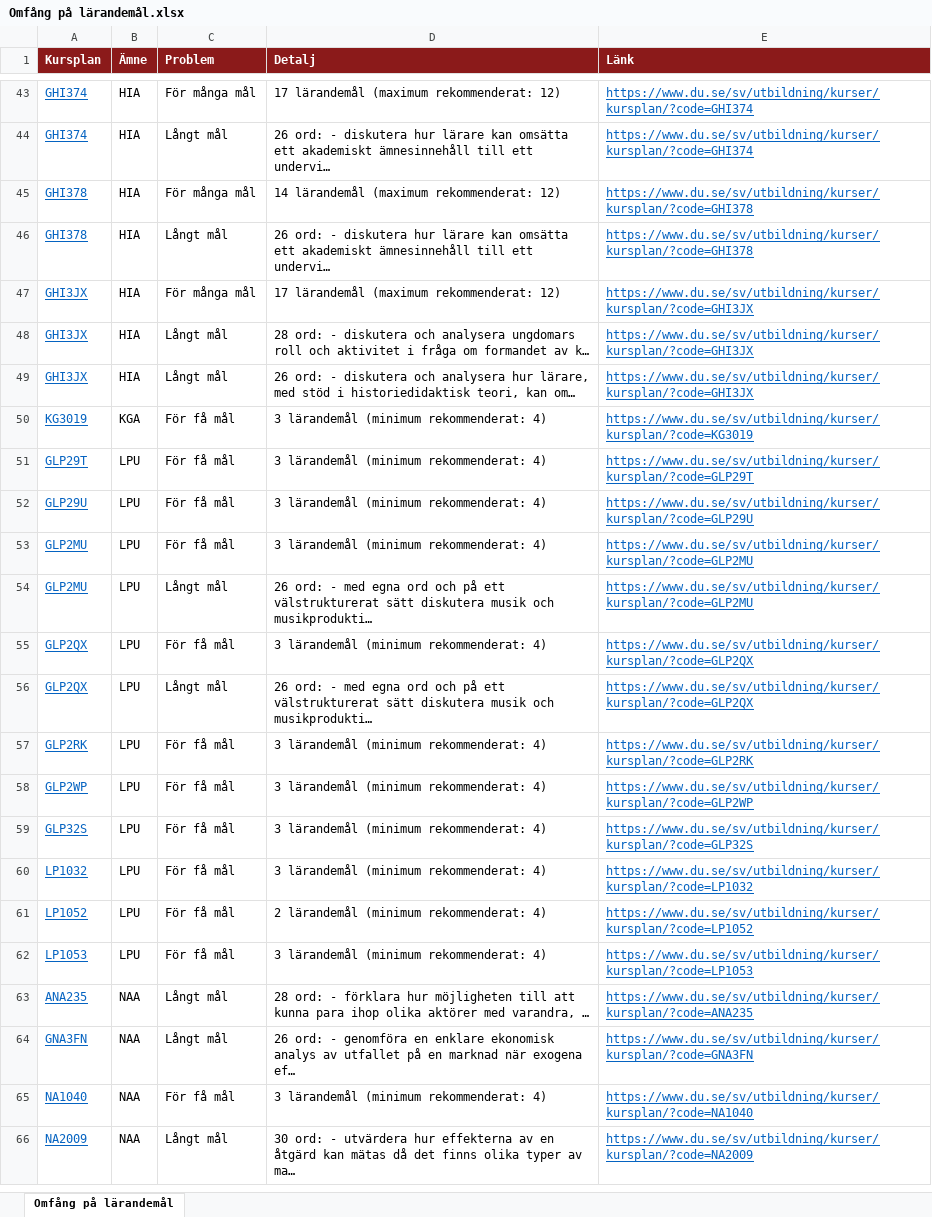
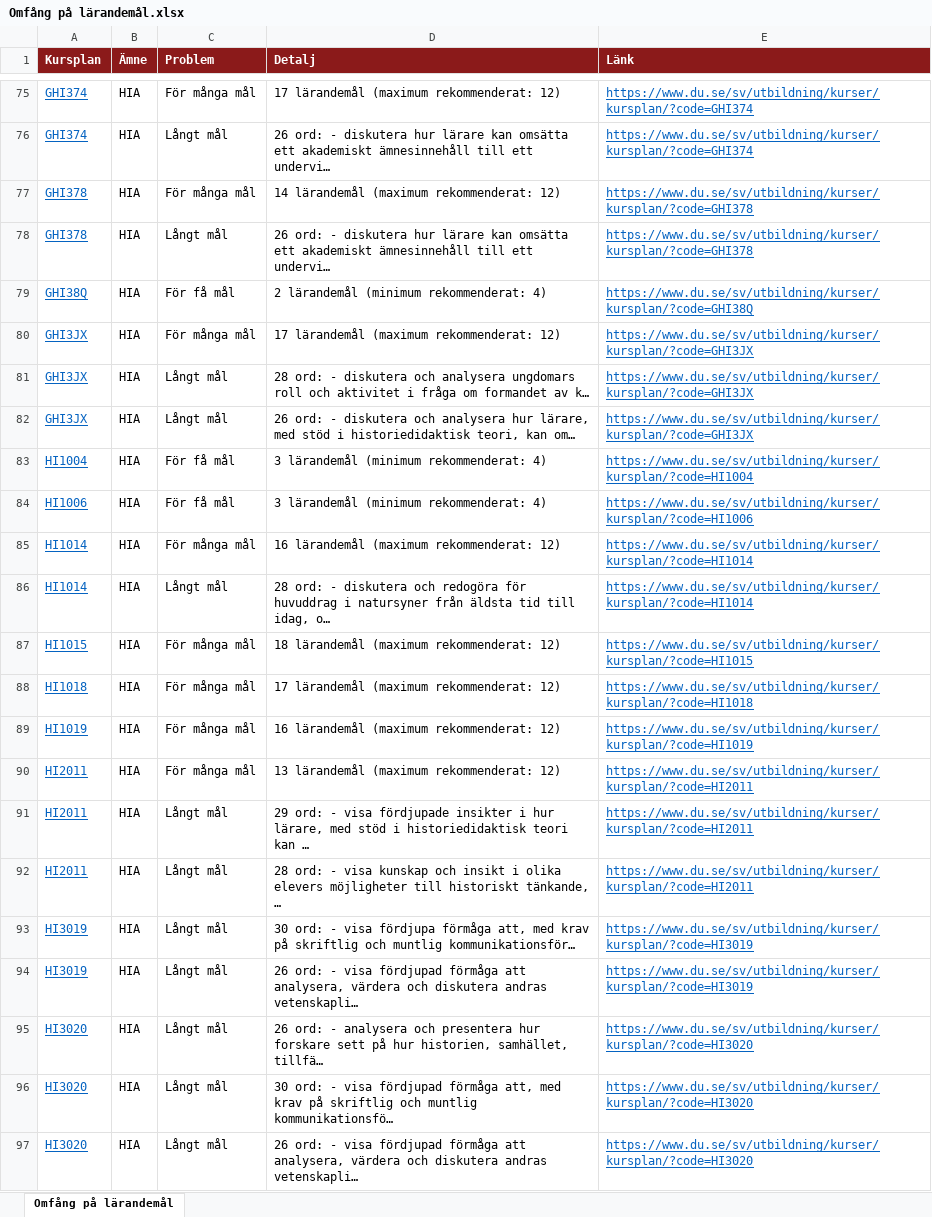
Before and after one commit to charlie-lindgren/dalarna-university, an Excel workbook: vault-dalarna-university/03 IKS/Analys/Omfång på lärandemål.xlsx, sheet Omfång på lärandemål, drawn as a sheet; only a part is shown, gaps mark what is left out; the shorter side is filled out with more unchanged rows; values as stored, in another font and other column widths than the file's, no borders; the diff covers the shown part only; the diff names each change by its address in the sheet, - before the commit and + after, or states it on an @@ line.

```diff
--- a/vault-dalarna-university/03 IKS/Analys/Omfång på lärandemål.xlsx (sheet Omfång på lärandemål)
+++ b/vault-dalarna-university/03 IKS/Analys/Omfång på lärandemål.xlsx (sheet Omfång på lärandemål)
+row 79: GHI38Q | HIA | För få mål | 2 lärandemål (minimum rekommenderat: 4) | https://www.du.se/sv/utbildning/kurser/kursplan/?code=GHI38Q
+row 83: HI1004 | HIA | För få mål | 3 lärandemål (minimum rekommenderat: 4) | https://www.du.se/sv/utbildning/kurser/kursplan/?code=HI1004
+row 84: HI1006 | HIA | För få mål | 3 lärandemål (minimum rekommenderat: 4) | https://www.du.se/sv/utbildning/kurser/kursplan/?code=HI1006
+row 85: HI1014 | HIA | För många mål | 16 lärandemål (maximum rekommenderat: 12) | https://www.du.se/sv/utbildning/kurser/kursplan/?code=HI1014
+row 86: HI1014 | HIA | Långt mål | 28 ord: - diskutera och redogöra för huvuddrag i natursyner från äldsta tid till idag, o… | https://www.du.se/sv/utbildning/kurser/kursplan/?code=HI1014
+row 87: HI1015 | HIA | För många mål | 18 lärandemål (maximum rekommenderat: 12) | https://www.du.se/sv/utbildning/kurser/kursplan/?code=HI1015
+row 88: HI1018 | HIA | För många mål | 17 lärandemål (maximum rekommenderat: 12) | https://www.du.se/sv/utbildning/kurser/kursplan/?code=HI1018
+row 89: HI1019 | HIA | För många mål | 16 lärandemål (maximum rekommenderat: 12) | https://www.du.se/sv/utbildning/kurser/kursplan/?code=HI1019
+row 90: HI2011 | HIA | För många mål | 13 lärandemål (maximum rekommenderat: 12) | https://www.du.se/sv/utbildning/kurser/kursplan/?code=HI2011
+row 91: HI2011 | HIA | Långt mål | 29 ord: - visa fördjupade insikter i hur lärare, med stöd i historiedidaktisk teori kan … | https://www.du.se/sv/utbildning/kurser/kursplan/?code=HI2011
+row 92: HI2011 | HIA | Långt mål | 28 ord: - visa kunskap och insikt i olika elevers möjligheter till historiskt tänkande, … | https://www.du.se/sv/utbildning/kurser/kursplan/?code=HI2011
+row 93: HI3019 | HIA | Långt mål | 30 ord: - visa fördjupa förmåga att, med krav på skriftlig och muntlig kommunikationsför… | https://www.du.se/sv/utbildning/kurser/kursplan/?code=HI3019
+row 94: HI3019 | HIA | Långt mål | 26 ord: - visa fördjupad förmåga att analysera, värdera och diskutera andras vetenskapli… | https://www.du.se/sv/utbildning/kurser/kursplan/?code=HI3019
+row 95: HI3020 | HIA | Långt mål | 26 ord: - analysera och presentera hur forskare sett på hur historien, samhället, tillfä… | https://www.du.se/sv/utbildning/kurser/kursplan/?code=HI3020
+row 96: HI3020 | HIA | Långt mål | 30 ord: - visa fördjupad förmåga att, med krav på skriftlig och muntlig kommunikationsfö… | https://www.du.se/sv/utbildning/kurser/kursplan/?code=HI3020
+row 97: HI3020 | HIA | Långt mål | 26 ord: - visa fördjupad förmåga att analysera, värdera och diskutera andras vetenskapli… | https://www.du.se/sv/utbildning/kurser/kursplan/?code=HI3020
```
Also changed, not shown: 227 added rows elsewhere in this sheet, vault-dalarna-university/02 IHV/Analys/Vilande kursplaner.xlsx, vault-dalarna-university/03 IKS/Analys/Frasningskonsistens lärandemål.xlsx, 52 other files.
